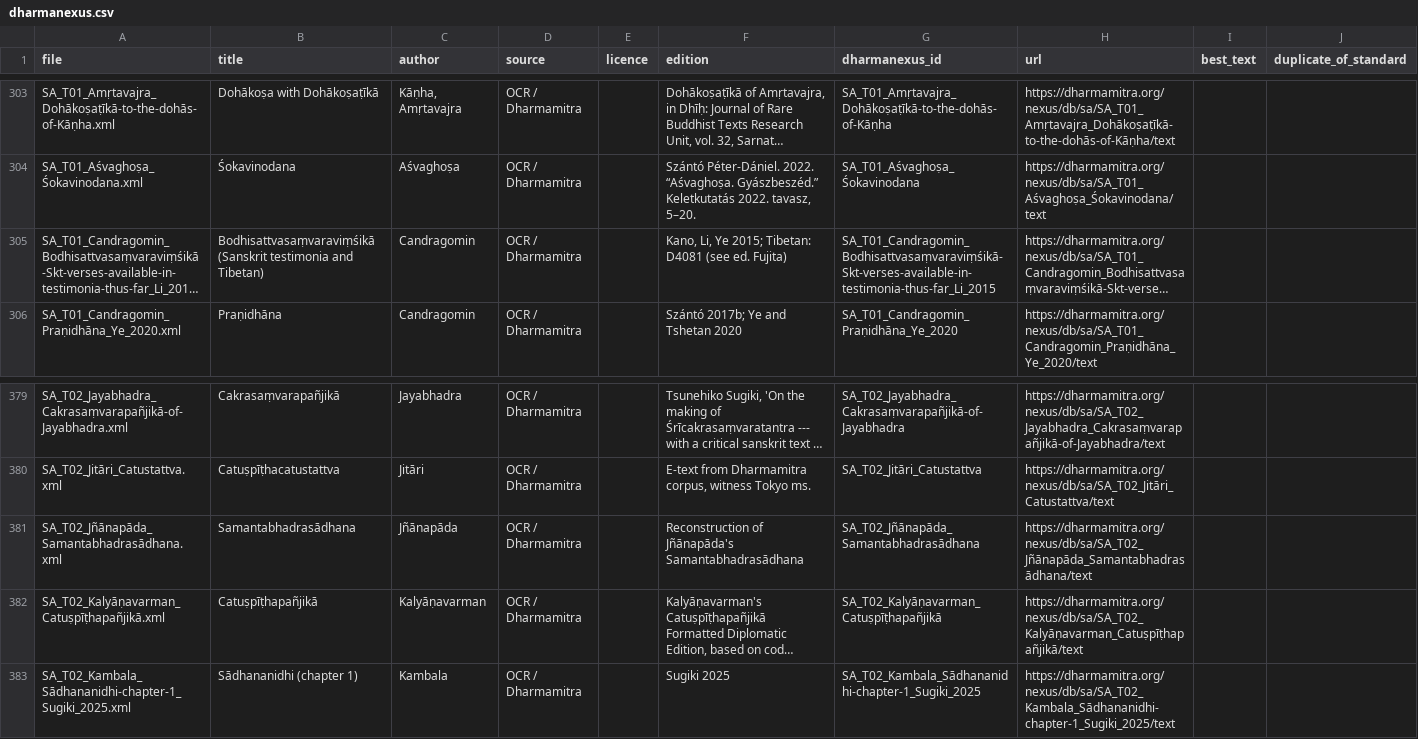
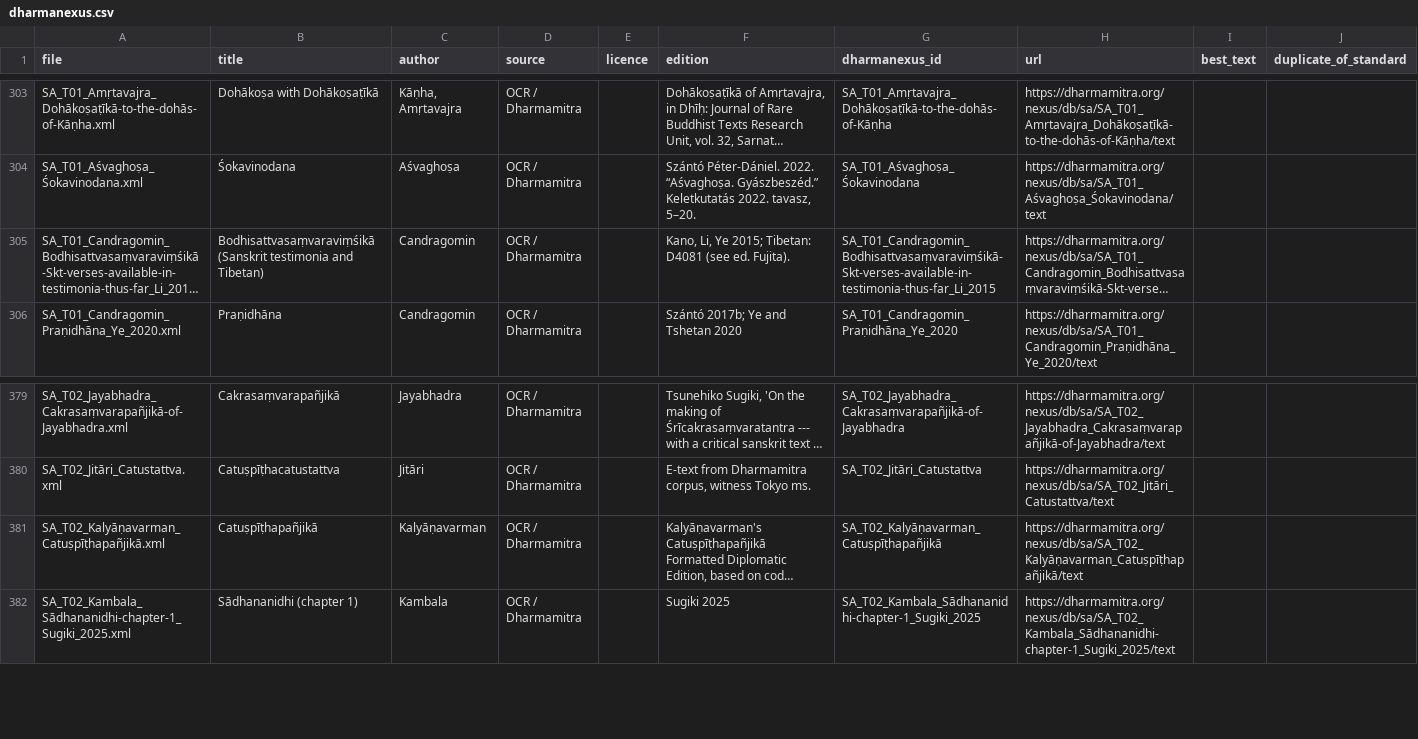
Before and after one commit to con-jo-ry/ilx_skt, a CSV file: metadata/dharmanexus.csv, drawn as a sheet; only a part is shown, gaps mark what is left out; long unchanged cells end in …; the diff names each change by its address in the sheet, - before the commit and + after, or states it on an @@ line.

```diff
--- a/metadata/dharmanexus.csv
+++ b/metadata/dharmanexus.csv
-F305 (edition): …(see ed. Fujita)
+F305 (edition): …(see ed. Fujita).
-row 381: SA_T02_Jñānapāda_Samantabhadrasādhana.xml | Samantabhadrasādhana | Jñānapāda | OCR / Dharmamitra |  | Reconstruction of Jñānapāda's Samantabhadrasādhana | SA_T02_Jñānapāda_Samantabhadrasādhana | https://dharmamitra.org/nexus/db/sa/SA_T02_Jñānapāda_Samantabhadrasādhana/text
```
Also changed, not shown: 9 other files.
